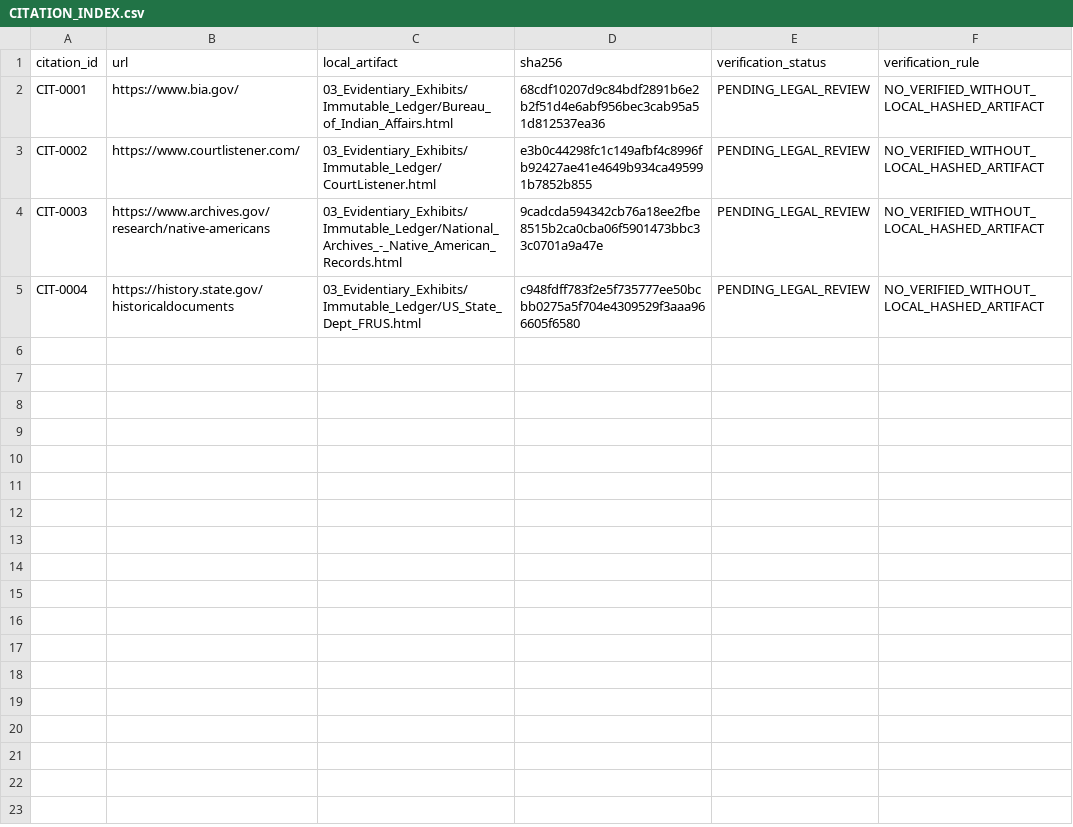
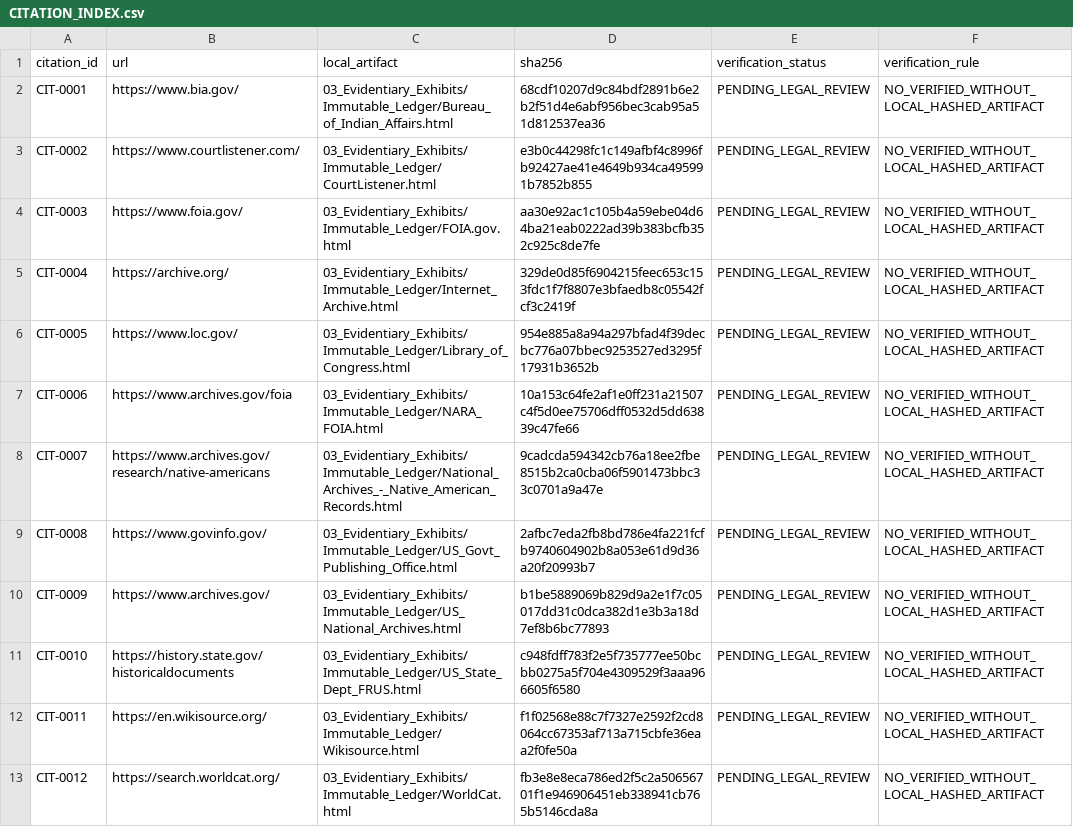
Before and after one commit to GlobalRestitutionAlliance/turtle-island-us-ak-sitka-tribe-of-alaska-master-litigation, a CSV file: 03_Evidentiary_Exhibits/CITATION_INDEX.csv, drawn as a sheet.

Commit message:
Batch 2b: harvest expanded sources, citations, manifests

```diff
--- a/03_Evidentiary_Exhibits/CITATION_INDEX.csv
+++ b/03_Evidentiary_Exhibits/CITATION_INDEX.csv
@@ -3,3 +3,11 @@ CIT-0001,https://www.bia.gov/,03_Evidentiary_Exhibits/Immutable_Ledger/Bureau_of
 CIT-0002,https://www.courtlistener.com/,03_Evidentiary_Exhibits/Immutable_Ledger/CourtListener.html,e3b0c44298fc1c149afbf4c8996fb92427ae41e4649b934ca495991b7852b855,PENDING_LEGAL_REVIEW,NO_VERIFIED_WITHOUT_LOCAL_HASHED_ARTIFACT
-CIT-0003,https://www.archives.gov/research/native-americans,03_Evidentiary_Exhibits/Immutable_Ledger/National_Archives_-_Native_American_Records.html,9cadcda594342cb76a18ee2fbe8515b2ca0cba06f5901473bbc33c0701a9a47e,PENDING_LEGAL_REVIEW,NO_VERIFIED_WITHOUT_LOCAL_HASHED_ARTIFACT
-CIT-0004,https://history.state.gov/historicaldocuments,03_Evidentiary_Exhibits/Immutable_Ledger/US_State_Dept_FRUS.html,c948fdff783f2e5f735777ee50bcbb0275a5f704e4309529f3aaa966605f6580,PENDING_LEGAL_REVIEW,NO_VERIFIED_WITHOUT_LOCAL_HASHED_ARTIFACT
+CIT-0003,https://www.foia.gov/,03_Evidentiary_Exhibits/Immutable_Ledger/FOIA.gov.html,aa30e92ac1c105b4a59ebe04d64ba21eab0222ad39b383bcfb352c925c8de7fe,PENDING_LEGAL_REVIEW,NO_VERIFIED_WITHOUT_LOCAL_HASHED_ARTIFACT
+CIT-0004,https://archive.org/,03_Evidentiary_Exhibits/Immutable_Ledger/Internet_Archive.html,329de0d85f6904215feec653c153fdc1f7f8807e3bfaedb8c05542fcf3c2419f,PENDING_LEGAL_REVIEW,NO_VERIFIED_WITHOUT_LOCAL_HASHED_ARTIFACT
+CIT-0005,https://www.loc.gov/,03_Evidentiary_Exhibits/Immutable_Ledger/Library_of_Congress.html,954e885a8a94a297bfad4f39decbc776a07bbec9253527ed3295f17931b3652b,PENDING_LEGAL_REVIEW,NO_VERIFIED_WITHOUT_LOCAL_HASHED_ARTIFACT
+CIT-0006,https://www.archives.gov/foia,03_Evidentiary_Exhibits/Immutable_Ledger/NARA_FOIA.html,10a153c64fe2af1e0ff231a21507c4f5d0ee75706dff0532d5dd63839c47fe66,PENDING_LEGAL_REVIEW,NO_VERIFIED_WITHOUT_LOCAL_HASHED_ARTIFACT
+CIT-0007,https://www.archives.gov/research/native-americans,03_Evidentiary_Exhibits/Immutable_Ledger/National_Archives_-_Native_American_Records.html,9cadcda594342cb76a18ee2fbe8515b2ca0cba06f5901473bbc33c0701a9a47e,PENDING_LEGAL_REVIEW,NO_VERIFIED_WITHOUT_LOCAL_HASHED_ARTIFACT
+CIT-0008,https://www.govinfo.gov/,03_Evidentiary_Exhibits/Immutable_Ledger/US_Govt_Publishing_Office.html,2afbc7eda2fb8bd786e4fa221fcfb9740604902b8a053e61d9d36a20f20993b7,PENDING_LEGAL_REVIEW,NO_VERIFIED_WITHOUT_LOCAL_HASHED_ARTIFACT
+CIT-0009,https://www.archives.gov/,03_Evidentiary_Exhibits/Immutable_Ledger/US_National_Archives.html,b1be5889069b829d9a2e1f7c05017dd31c0dca382d1e3b3a18d7ef8b6bc77893,PENDING_LEGAL_REVIEW,NO_VERIFIED_WITHOUT_LOCAL_HASHED_ARTIFACT
+CIT-0010,https://history.state.gov/historicaldocuments,03_Evidentiary_Exhibits/Immutable_Ledger/US_State_Dept_FRUS.html,c948fdff783f2e5f735777ee50bcbb0275a5f704e4309529f3aaa966605f6580,PENDING_LEGAL_REVIEW,NO_VERIFIED_WITHOUT_LOCAL_HASHED_ARTIFACT
+CIT-0011,https://en.wikisource.org/,03_Evidentiary_Exhibits/Immutable_Ledger/Wikisource.html,f1f02568e88c7f7327e2592f2cd8064cc67353af713a715cbfe36eaa2f0fe50a,PENDING_LEGAL_REVIEW,NO_VERIFIED_WITHOUT_LOCAL_HASHED_ARTIFACT
+CIT-0012,https://search.worldcat.org/,03_Evidentiary_Exhibits/Immutable_Ledger/WorldCat.html,fb3e8e8eca786ed2f5c2a50656701f1e946906451eb338941cb765b5146cda8a,PENDING_LEGAL_REVIEW,NO_VERIFIED_WITHOUT_LOCAL_HASHED_ARTIFACT
```
Also changed, not shown: 32 other files.
